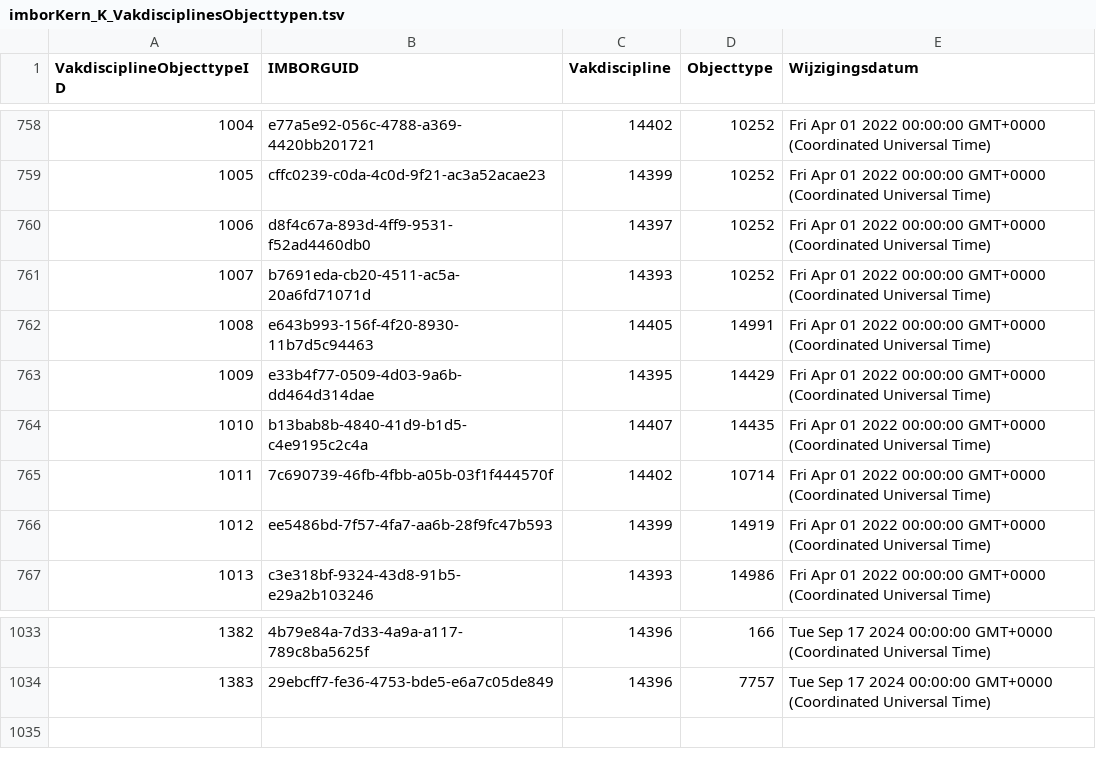
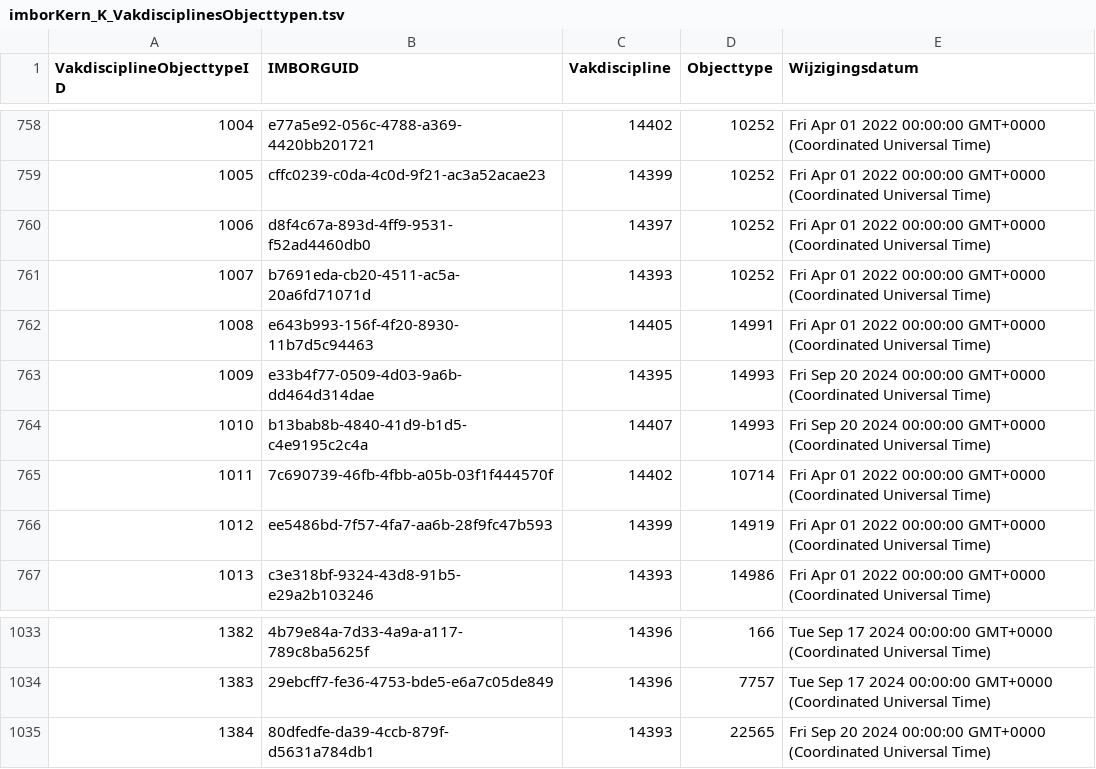
Before and after one commit to Stichting-CROW/imbor-development, a TSV file: data/tsv/imborKern_K_VakdisciplinesObjecttypen.tsv, drawn as a sheet; only a part is shown, gaps mark what is left out.

```diff
--- a/data/tsv/imborKern_K_VakdisciplinesObjecttypen.tsv
+++ b/data/tsv/imborKern_K_VakdisciplinesObjecttypen.tsv
@@ -762,4 +762,4 @@ VakdisciplineObjecttypeID	IMBORGUID	Vakdiscipline	Objecttype	Wijzigingsdatum
 1008	e643b993-156f-4f20-8930-11b7d5c94463	14405	14991	Fri Apr 01 2022 00:00:00 GMT+0000 (Coordinated Universal Time)
-1009	e33b4f77-0509-4d03-9a6b-dd464d314dae	14395	14429	Fri Apr 01 2022 00:00:00 GMT+0000 (Coordinated Universal Time)
-1010	b13bab8b-4840-41d9-b1d5-c4e9195c2c4a	14407	14435	Fri Apr 01 2022 00:00:00 GMT+0000 (Coordinated Universal Time)
+1009	e33b4f77-0509-4d03-9a6b-dd464d314dae	14395	14993	Fri Sep 20 2024 00:00:00 GMT+0000 (Coordinated Universal Time)
+1010	b13bab8b-4840-41d9-b1d5-c4e9195c2c4a	14407	14993	Fri Sep 20 2024 00:00:00 GMT+0000 (Coordinated Universal Time)
 1011	7c690739-46fb-4fbb-a05b-03f1f444570f	14402	10714	Fri Apr 01 2022 00:00:00 GMT+0000 (Coordinated Universal Time)
@@ -1034 +1034,2 @@ VakdisciplineObjecttypeID	IMBORGUID	Vakdiscipline	Objecttype	Wijzigingsdatum
 1383	29ebcff7-fe36-4753-bde5-e6a7c05de849	14396	7757	Tue Sep 17 2024 00:00:00 GMT+0000 (Coordinated Universal Time)
+1384	80dfedfe-da39-4ccb-879f-d5631a784db1	14393	22565	Fri Sep 20 2024 00:00:00 GMT+0000 (Coordinated Universal Time)
```
Also changed, not shown: data/tsv/imborKern_Hiërarchie.tsv, data/tsv/imborKern_HiërarchieElementen.tsv, 2 other files.
